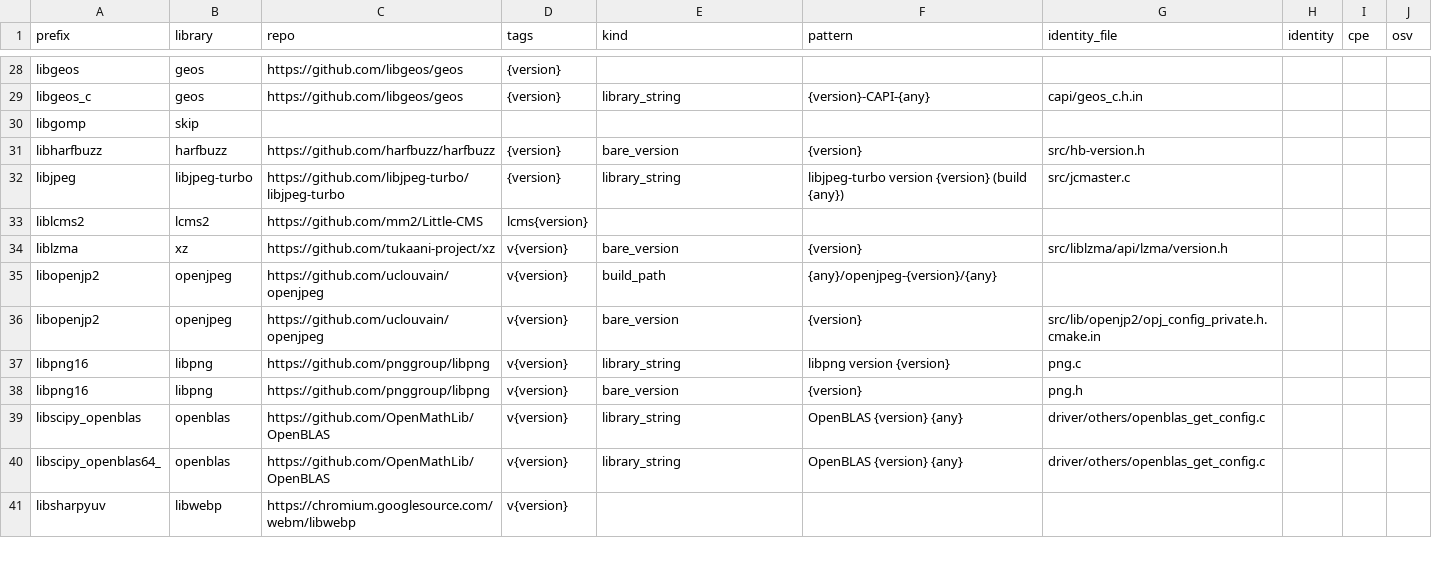
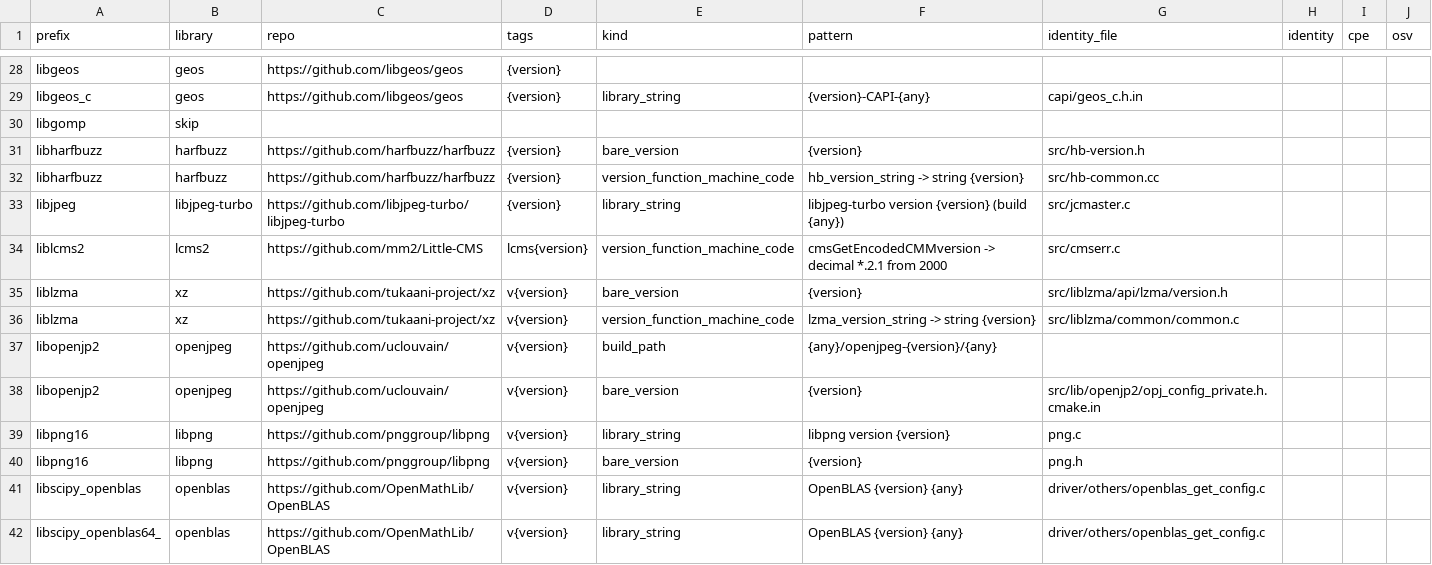
Before and after one commit to jessehammons/pypiscan, a CSV file: data/libraries.csv, drawn as a sheet; only a part is shown, gaps mark what is left out; the shorter side is filled out with more unchanged rows.

```diff
--- a/data/libraries.csv
+++ b/data/libraries.csv
@@ -31,5 +31,7 @@ libgomp,skip,,,,,,,,
 libharfbuzz,harfbuzz,https://github.com/harfbuzz/harfbuzz,{version},bare_version,{version},src/hb-version.h,,,
+libharfbuzz,harfbuzz,https://github.com/harfbuzz/harfbuzz,{version},version_function_machine_code,hb_version_string -> string {version},src/hb-common.cc,,,
 libjpeg,libjpeg-turbo,https://github.com/libjpeg-turbo/libjpeg-turbo,{version},library_string,libjpeg-turbo version {version} (build {any}),src/jcmaster.c,,,
-liblcms2,lcms2,https://github.com/mm2/Little-CMS,lcms{version},,,,,,
+liblcms2,lcms2,https://github.com/mm2/Little-CMS,lcms{version},version_function_machine_code,cmsGetEncodedCMMversion -> decimal *.2.1 from 2000,src/cmserr.c,,,
 liblzma,xz,https://github.com/tukaani-project/xz,v{version},bare_version,{version},src/liblzma/api/lzma/version.h,,,
+liblzma,xz,https://github.com/tukaani-project/xz,v{version},version_function_machine_code,lzma_version_string -> string {version},src/liblzma/common/common.c,,,
 libopenjp2,openjpeg,https://github.com/uclouvain/openjpeg,v{version},build_path,{any}/openjpeg-{version}/{any},,,,
```
Also changed, not shown: 11 other files.
